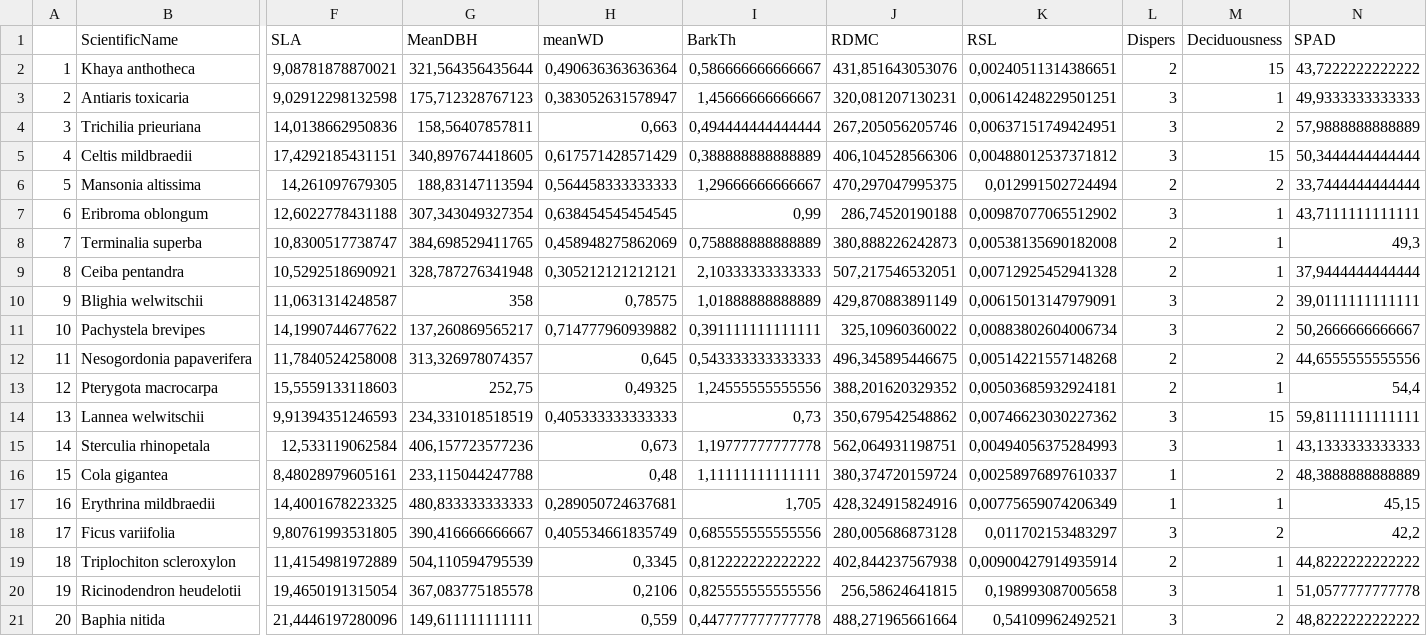
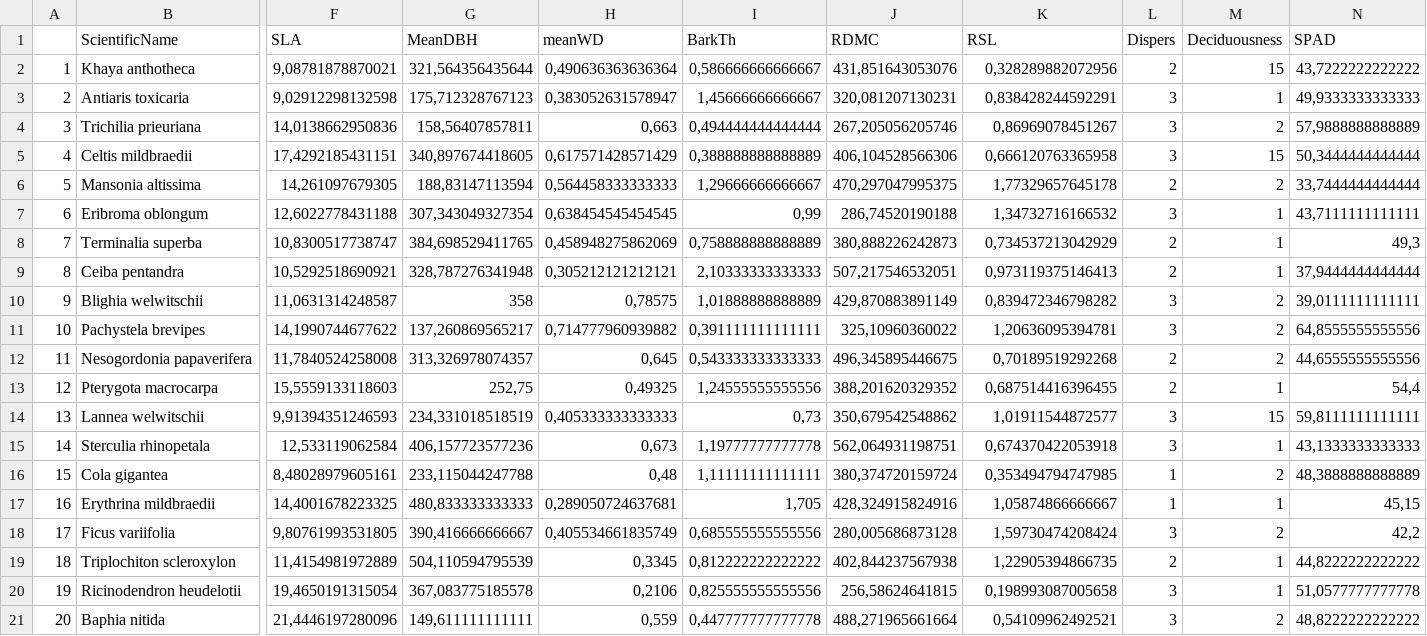
Before and after one commit to VincyaneBadouard/Stage_M2_Script, a CSV file: data/Traitsbase_fordiversity.csv, drawn as a sheet; only a part is shown, gaps mark what is left out; the diff names each change by its address in the sheet, - before the commit and + after, or states it on an @@ line.

```diff
--- a/data/Traitsbase_fordiversity.csv
+++ b/data/Traitsbase_fordiversity.csv
-K2 (RSL): 0,00240511314386651
+K2 (RSL): 0,328289882072956
-K3 (RSL): 0,00614248229501251
+K3 (RSL): 0,838428244592291
-K4 (RSL): 0,00637151749424951
+K4 (RSL): 0,86969078451267
-K5 (RSL): 0,00488012537371812
+K5 (RSL): 0,666120763365958
-K6 (RSL): 0,012991502724494
+K6 (RSL): 1,77329657645178
-K7 (RSL): 0,00987077065512902
+K7 (RSL): 1,34732716166532
-K8 (RSL): 0,00538135690182008
+K8 (RSL): 0,734537213042929
-K9 (RSL): 0,00712925452941328
+K9 (RSL): 0,973119375146413
-K10 (RSL): 0,00615013147979091
+K10 (RSL): 0,839472346798282
-K11 (RSL): 0,00883802604006734
+K11 (RSL): 1,20636095394781
-N11 (SPAD): 50,2666666666667
+N11 (SPAD): 64,8555555555556
-K12 (RSL): 0,00514221557148268
+K12 (RSL): 0,70189519292268
-K13 (RSL): 0,00503685932924181
+K13 (RSL): 0,687514416396455
-K14 (RSL): 0,00746623030227362
+K14 (RSL): 1,01911544872577
-K15 (RSL): 0,00494056375284993
+K15 (RSL): 0,674370422053918
-K16 (RSL): 0,00258976897610337
+K16 (RSL): 0,353494794747985
-K17 (RSL): 0,00775659074206349
+K17 (RSL): 1,05874866666667
-K18 (RSL): 0,011702153483297
+K18 (RSL): 1,59730474208424
-K19 (RSL): 0,00900427914935914
+K19 (RSL): 1,22905394866735
```
Also changed, not shown: data/Traits_base_complete.csv, data/Traitsbase_afterMICE.csv, 4 other files.
